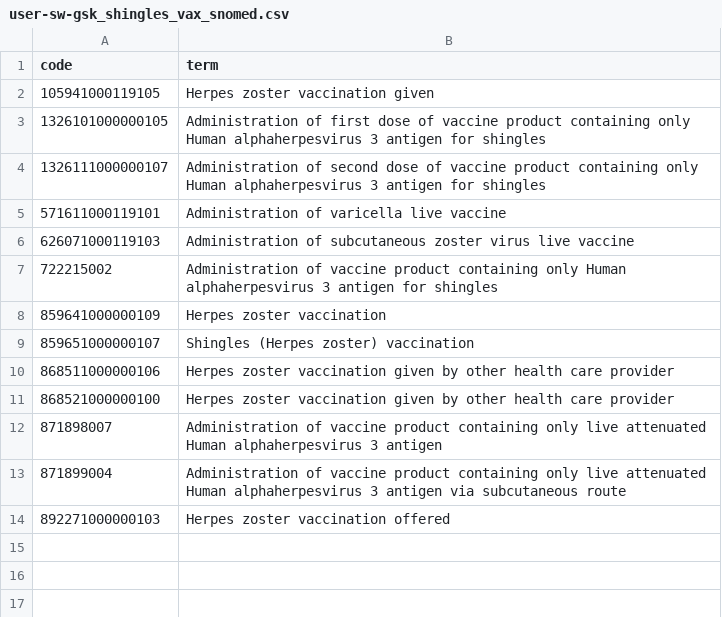
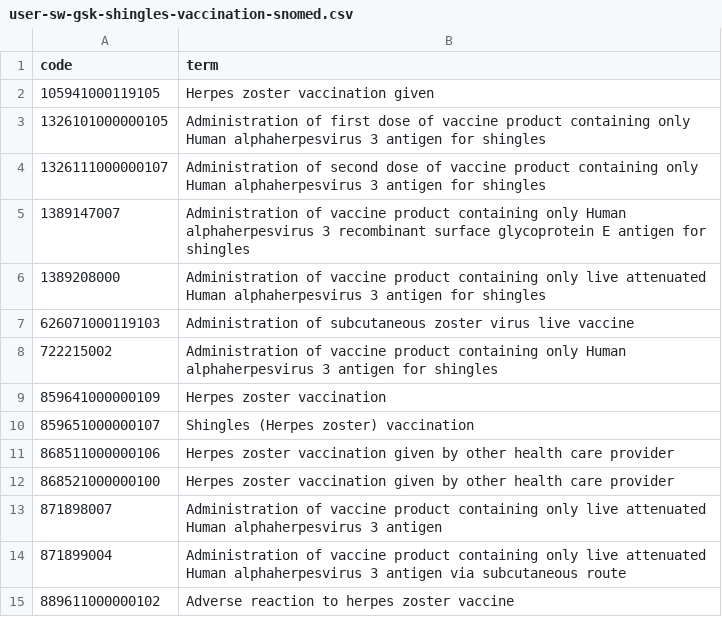
Before and after one commit to opensafely/shingles-vax-dementia, a CSV file: codelists/user-sw-gsk-shingles-vaccination-snomed.csv (was codelists/user-sw-gsk_shingles_vax_snomed.csv), drawn as a sheet.

```diff
--- a/codelists/user-sw-gsk_shingles_vax_snomed.csv
+++ b/codelists/user-sw-gsk-shingles-vaccination-snomed.csv
@@ -4,3 +4,4 @@ code,term
 1326111000000107,Administration of second dose of vaccine product containing only Human alphaherpesvirus 3 antigen for shingles
-571611000119101,Administration of varicella live vaccine
+1389147007,Administration of vaccine product containing only Human alphaherpesvirus 3 recombinant surface glycoprotein E antigen for shingles
+1389208000,Administration of vaccine product containing only live attenuated Human alphaherpesvirus 3 antigen for shingles
 626071000119103,Administration of subcutaneous zoster virus live vaccine
@@ -13,2 +14,2 @@ code,term
 871899004,Administration of vaccine product containing only live attenuated Human alphaherpesvirus 3 antigen via subcutaneous route
-892271000000103,Herpes zoster vaccination offered
+889611000000102,Adverse reaction to herpes zoster vaccine
```
Also changed, not shown: codelists/user-sw-gsk-outcome-dementia-snomed.csv, codelists/user-sw-gsk-prev-dementia-snomed.csv, 8 other files.
